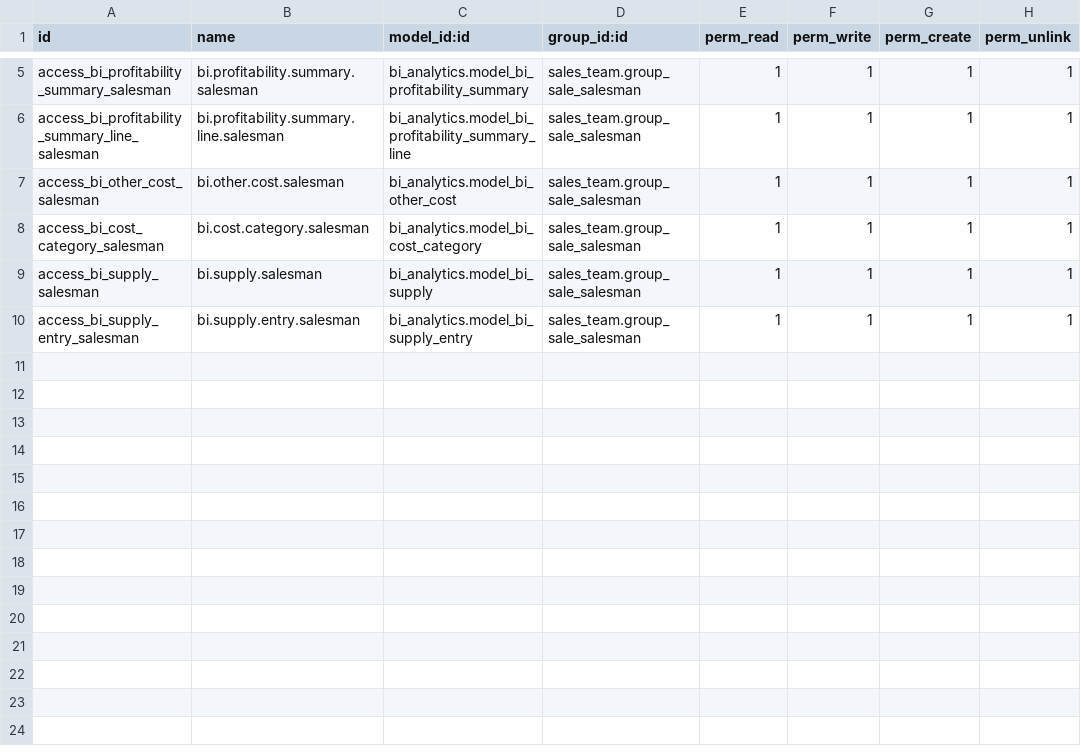
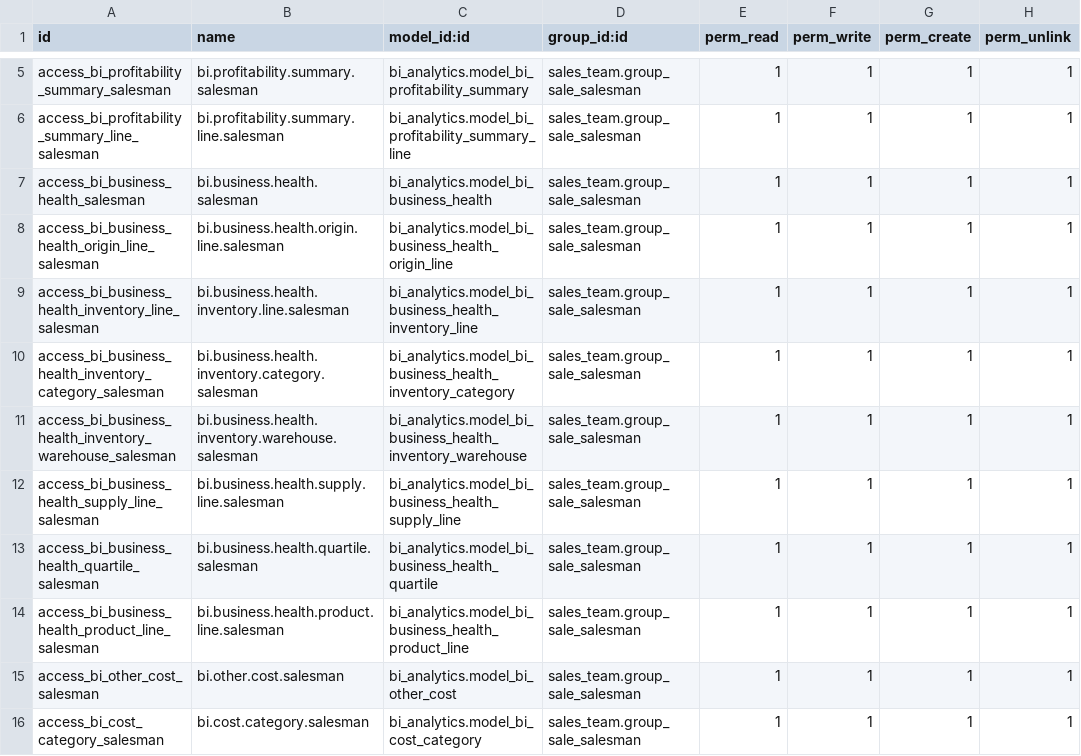
Before and after one commit to aprezcuba24/odoo, a CSV file: own_modules/bi_analytics/security/ir.model.access.csv, drawn as a sheet; only a part is shown, gaps mark what is left out; the shorter side is filled out with more unchanged rows; the diff names each change by its address in the sheet, - before the commit and + after, or states it on an @@ line.

```diff
--- a/own_modules/bi_analytics/security/ir.model.access.csv
+++ b/own_modules/bi_analytics/security/ir.model.access.csv
+row 7: access_bi_business_health_salesman | bi.business.health.salesman | bi_analytics.model_bi_business_health | sales_team.group_sale_salesman | 1 | 1 | 1 | 1
+row 8: access_bi_business_health_origin_line_salesman | bi.business.health.origin.line.salesman | bi_analytics.model_bi_business_health_origin_line | sales_team.group_sale_salesman | 1 | 1 | 1 | 1
+row 9: access_bi_business_health_inventory_line_salesman | bi.business.health.inventory.line.salesman | bi_analytics.model_bi_business_health_inventory_line | sales_team.group_sale_salesman | 1 | 1 | 1 | 1
+row 10: access_bi_business_health_inventory_category_salesman | bi.business.health.inventory.category.salesman | bi_analytics.model_bi_business_health_inventory_category | sales_team.group_sale_salesman | 1 | 1 | 1 | 1
+row 11: access_bi_business_health_inventory_warehouse_salesman | bi.business.health.inventory.warehouse.salesman | bi_analytics.model_bi_business_health_inventory_warehouse | sales_team.group_sale_salesman | 1 | 1 | 1 | 1
+row 12: access_bi_business_health_supply_line_salesman | bi.business.health.supply.line.salesman | bi_analytics.model_bi_business_health_supply_line | sales_team.group_sale_salesman | 1 | 1 | 1 | 1
+row 13: access_bi_business_health_quartile_salesman | bi.business.health.quartile.salesman | bi_analytics.model_bi_business_health_quartile | sales_team.group_sale_salesman | 1 | 1 | 1 | 1
+row 14: access_bi_business_health_product_line_salesman | bi.business.health.product.line.salesman | bi_analytics.model_bi_business_health_product_line | sales_team.group_sale_salesman | 1 | 1 | 1 | 1
```
Also changed, not shown: 8 other files.
